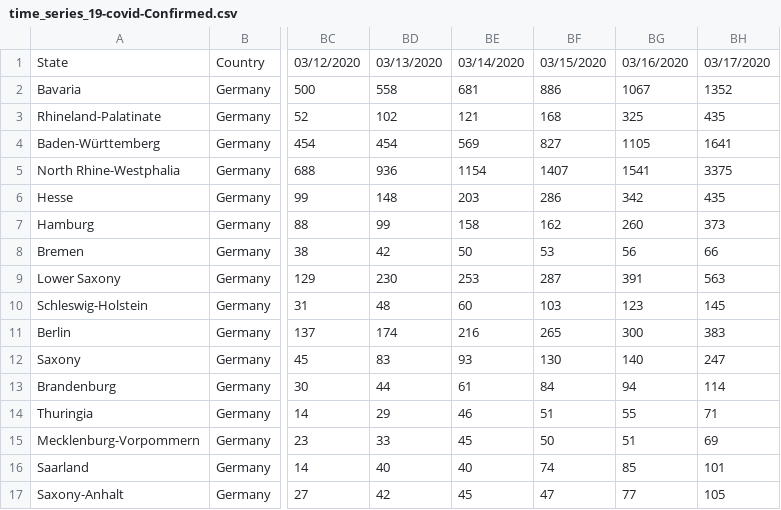
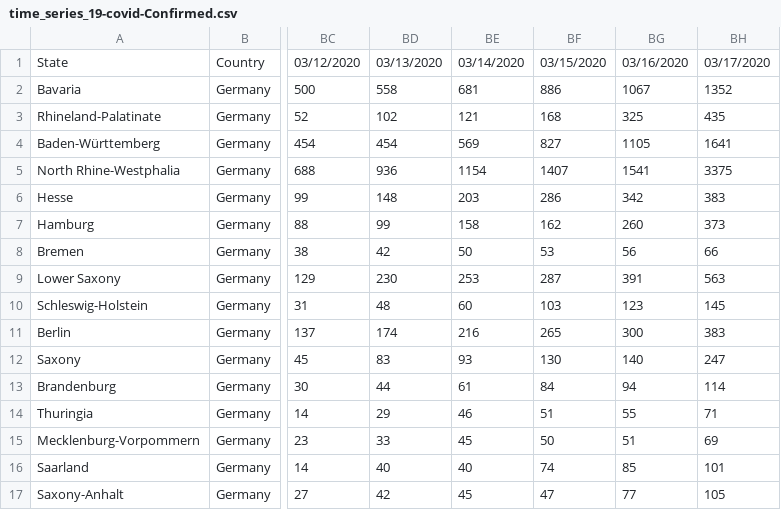
Before and after one commit to R-2-D-2/covid-19-germany, a CSV file: time_series_19-covid-Confirmed.csv, drawn as a sheet; only a part is shown, gaps mark what is left out; the diff names each change by its address in the sheet, - before the commit and + after, or states it on an @@ line.

Commit message:
Fix

```diff
--- a/time_series_19-covid-Confirmed.csv
+++ b/time_series_19-covid-Confirmed.csv
-BH6: 435
+BH6: 383
```
